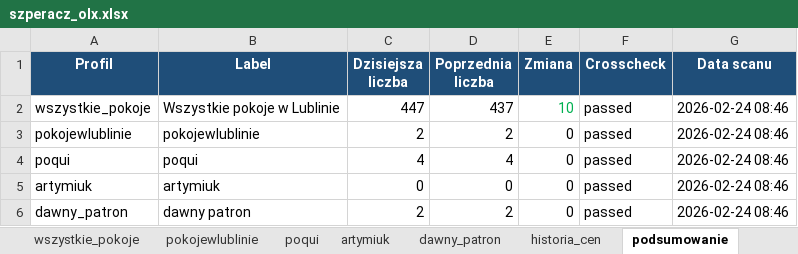
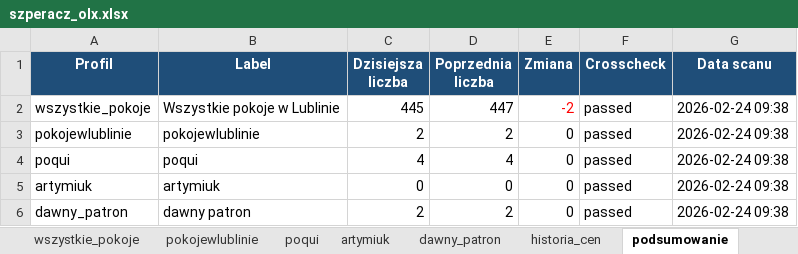
Before and after one commit to Bonaventura-EW/SZPERACZ, an Excel workbook: data/szperacz_olx.xlsx, sheet podsumowanie, drawn as a sheet; values as stored, in another font and other column widths than the file's, no borders; the diff names each change by its address in the sheet, - before the commit and + after, or states it on an @@ line.

```diff
--- a/data/szperacz_olx.xlsx (sheet podsumowanie)
+++ b/data/szperacz_olx.xlsx (sheet podsumowanie)
-C2 (Dzisiejsza liczba): 447
+C2 (Dzisiejsza liczba): 445
-D2 (Poprzednia liczba): 437
+D2 (Poprzednia liczba): 447
-E2 (Zmiana): 10
+E2 (Zmiana): -2
-E2 text colour: #00B050
+E2 text colour: #FF0000
-G2:G6 (Data scanu): 2026-02-24 08:46
+G2:G6 (Data scanu): 2026-02-24 09:38
```
Also changed, not shown: sheet historia_cen, sheet wszystkie_pokoje, sheet poqui, sheet pokojewlublinie, sheet dawny_patron, sheet artymiuk, 1 other file.
